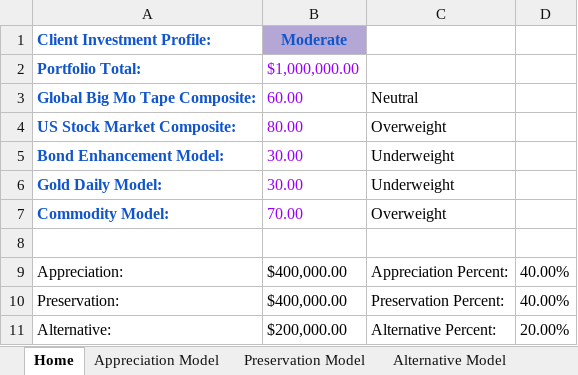
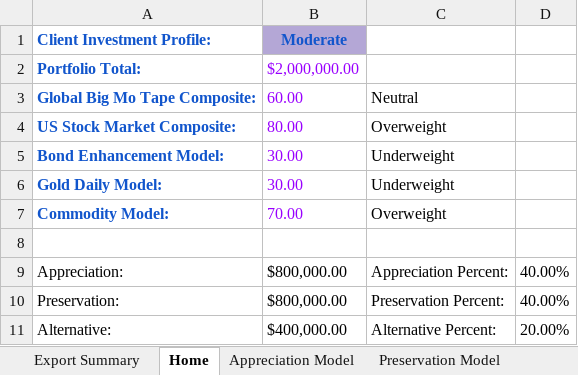
Before and after one commit to jeremysenn/gw_workflow, an Excel workbook: Shared GW Workflow Info (Version 3B).xlsx, sheet Home, drawn as a sheet; values as stored, in another font and other column widths than the file's, no borders; charts and pictures and conditional formats not drawn; the diff names each change by its address in the sheet, - before the commit and + after, or states it on an @@ line.

```diff
--- a/Shared GW Workflow Info (Version 3B).xlsx (sheet Home)
+++ b/Shared GW Workflow Info (Version 3B).xlsx (sheet Home)
+sheet tab: Export Summary
-B2: $1,000,000.00
+B2: $2,000,000.00
-B9:B10: $400,000.00
+B9:B10: $800,000.00
-B11: $200,000.00
+B11: $400,000.00
```
Also changed, not shown: sheet Source Data, formulas that keep their value, charts or pictures.
